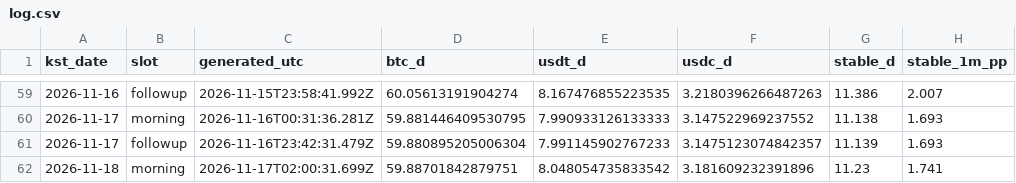
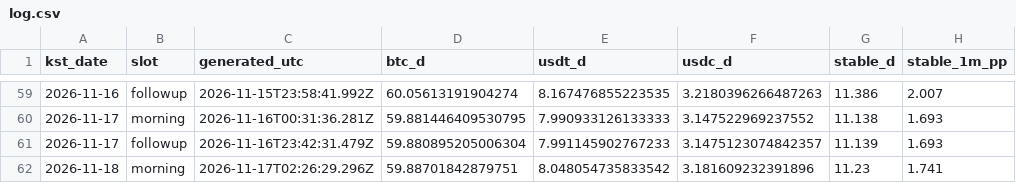
Before and after one commit to tlzkrh1029/daily-crypto-briefing, a CSV file: data/log.csv, drawn as a sheet; only a part is shown, gaps mark what is left out; the diff names each change by its address in the sheet, - before the commit and + after, or states it on an @@ line.

```diff
--- a/data/log.csv
+++ b/data/log.csv
-C62 (generated_utc): 2026-11-17T02:00:31.699Z
+C62 (generated_utc): 2026-11-17T02:26:29.296Z
```
Also changed, not shown: 4 other files.
